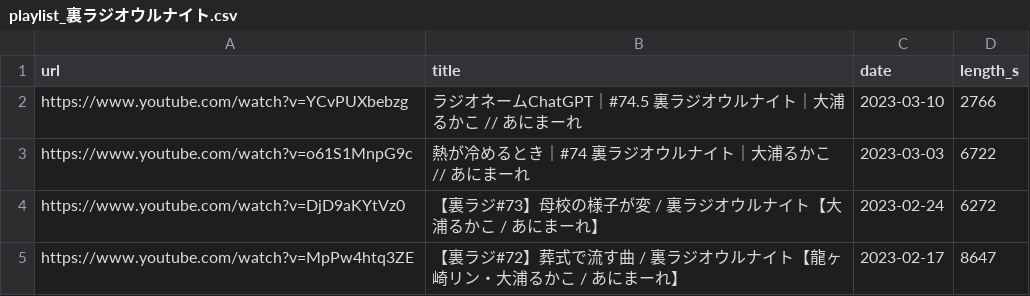
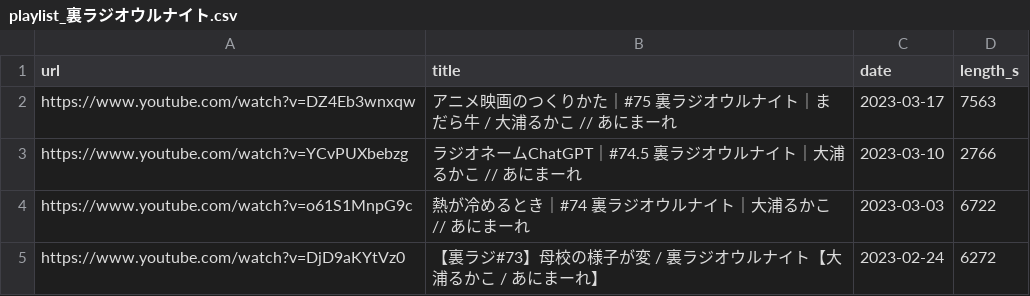
Before and after one commit to ikumyn1or0/uraradi_archives, a CSV file: input/playlist_裏ラジオウルナイト.csv, drawn as a sheet; only a part is shown; the shorter side is filled out with more unchanged rows.

```diff
--- a/input/playlist_裏ラジオウルナイト.csv
+++ b/input/playlist_裏ラジオウルナイト.csv
@@ -1,2 +1,3 @@
 url,title,date,length_s
+https://www.youtube.com/watch?v=DZ4Eb3wnxqw,アニメ映画のつくりかた｜#75 裏ラジオウルナイト｜まだら牛 / 大浦るかこ // あにまーれ,2023-03-17,7563
 https://www.youtube.com/watch?v=YCvPUXbebzg,ラジオネームChatGPT｜#74.5 裏ラジオウルナイト｜大浦るかこ // あにまーれ,2023-03-10,2766
```
Also changed, not shown: 9 other files.
